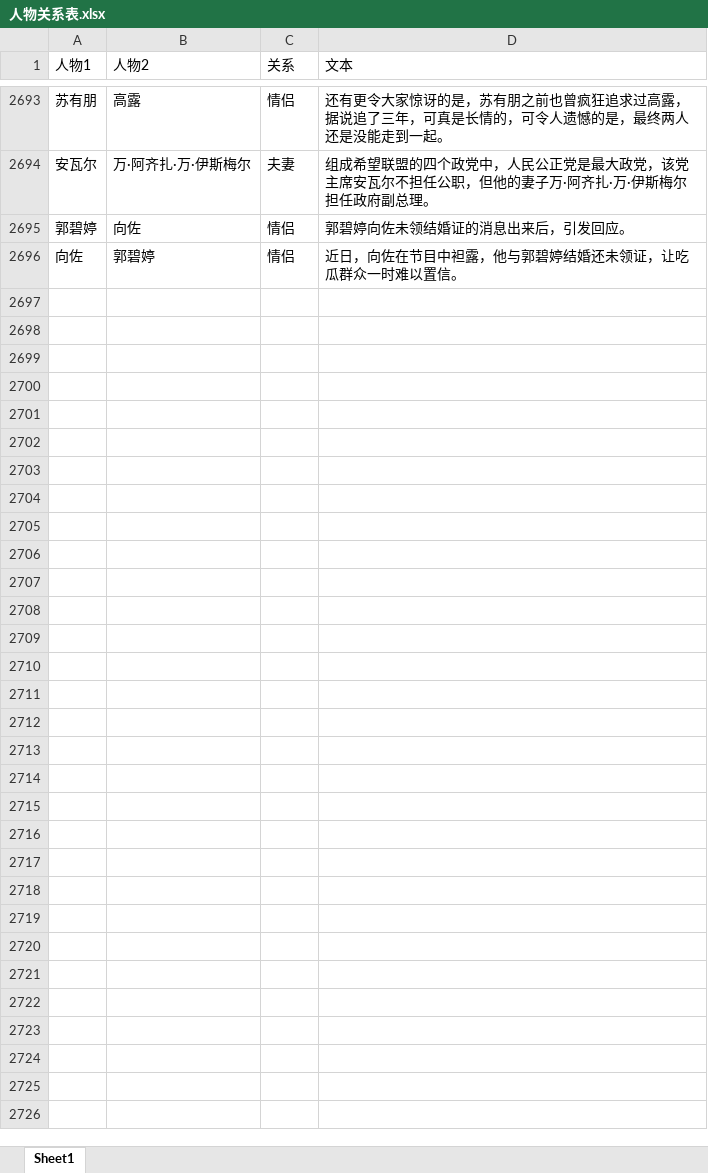
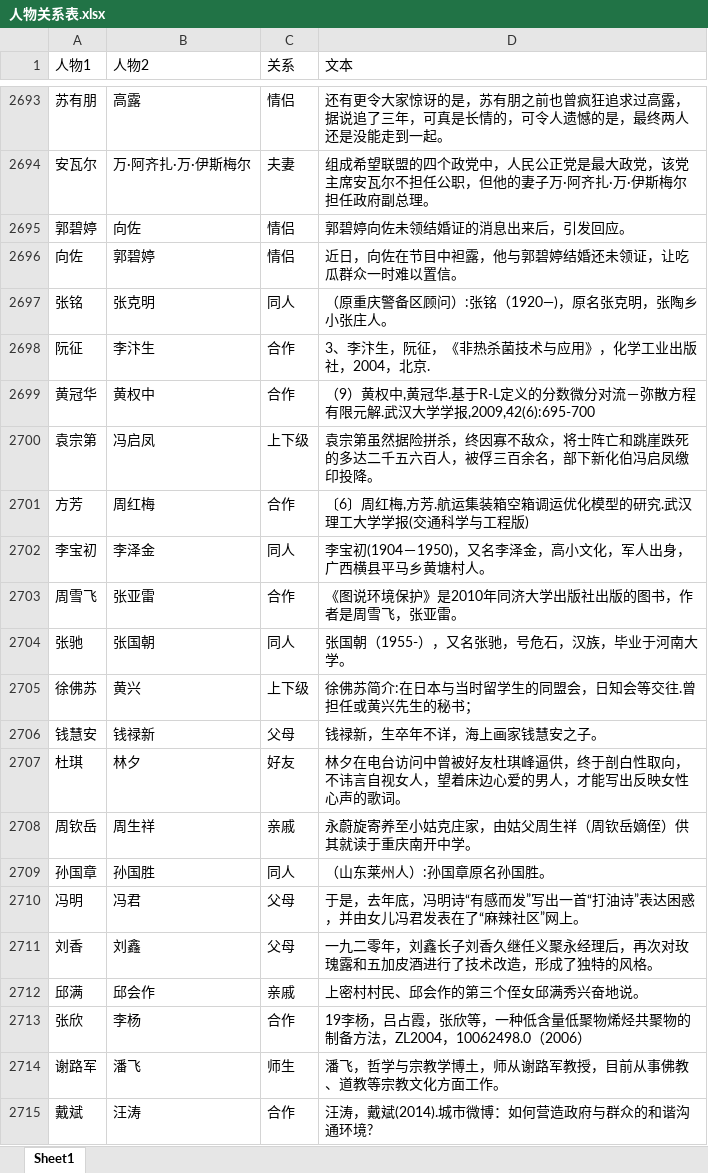
Before and after one commit to percent4/people_relation_extract, an Excel workbook: data/人物关系表.xlsx, sheet Sheet1, drawn as a sheet; only a part is shown, gaps mark what is left out; values as stored, in another font and other column widths than the file's, no borders; the diff covers the shown part only; the diff names each change by its address in the sheet, - before the commit and + after, or states it on an @@ line.

```diff
--- a/data/人物关系表.xlsx (sheet Sheet1)
+++ b/data/人物关系表.xlsx (sheet Sheet1)
+row 2697: 张铭 | 张克明 | 同人 | （原重庆警备区顾问）:张铭（1920—)，原名张克明，张陶乡小张庄人。
+row 2698: 阮征 | 李汴生 | 合作 | 3、李汴生，阮征，《非热杀菌技术与应用》，化学工业出版社，2004，北京.
+row 2699: 黄冠华 | 黄权中 | 合作 | （9）黄权中,黄冠华.基于R-L定义的分数微分对流－弥散方程有限元解.武汉大学学报,2009,42(6):695-700
+row 2700: 袁宗第 | 冯启凤 | 上下级 | 袁宗第虽然据险拼杀，终因寡不敌众，将士阵亡和跳崖跌死的多达二千五六百人，被俘三百余名，部下新化伯冯启凤缴印投降。
+row 2701: 方芳 | 周红梅 | 合作 | 〔6〕周红梅,方芳.航运集装箱空箱调运优化模型的研究.武汉理工大学学报(交通科学与工程版)
+row 2702: 李宝初 | 李泽金 | 同人 | 李宝初(1904－1950)，又名李泽金，高小文化，军人出身，广西横县平马乡黄塘村人。
+row 2703: 周雪飞 | 张亚雷 | 合作 | 《图说环境保护》是2010年同济大学出版社出版的图书，作者是周雪飞，张亚雷。
+row 2704: 张驰 | 张国朝 | 同人 | 张国朝（1955-），又名张驰，号危石，汉族，毕业于河南大学。
+row 2705: 徐佛苏 | 黄兴 | 上下级 | 徐佛苏简介:在日本与当时留学生的同盟会，日知会等交往.曾担任或黄兴先生的秘书；
+row 2706: 钱慧安 | 钱禄新 | 父母 | 钱禄新，生卒年不详，海上画家钱慧安之子。
+row 2707: 杜琪 | 林夕 | 好友 | 林夕在电台访问中曾被好友杜琪峰逼供，终于剖白性取向，不讳言自视女人，望着床边心爱的男人，才能写出反映女性心声的歌词。
+row 2708: 周钦岳 | 周生祥 | 亲戚 | 永蔚旋寄养至小姑克庄家，由姑父周生祥（周钦岳嫡侄）供其就读于重庆南开中学。
+row 2709: 孙国章 | 孙国胜 | 同人 | （山东莱州人）:孙国章原名孙国胜。
+row 2710: 冯明 | 冯君 | 父母 | 于是，去年底，冯明诗“有感而发”写出一首“打油诗”表达困惑，并由女儿冯君发表在了“麻辣社区”网上。
+row 2711: 刘香 | 刘鑫 | 父母 | 一九二零年，刘鑫长子刘香久继任义聚永经理后，再次对玫瑰露和五加皮酒进行了技术改造，形成了独特的风格。
+row 2712: 邱满 | 邱会作 | 亲戚 | 上密村村民、邱会作的第三个侄女邱满秀兴奋地说。
+row 2713: 张欣 | 李杨 | 合作 | 19李杨，吕占霞，张欣等，一种低含量低聚物烯烃共聚物的制备方法，ZL2004，10062498.0（2006）
+row 2714: 谢路军 | 潘飞 | 师生 | 潘飞，哲学与宗教学博土，师从谢路军教授，目前从事佛教、道教等宗教文化方面工作。
+row 2715: 戴斌 | 汪涛 | 合作 | 汪涛，戴斌(2014).城市微博：如何营造政府与群众的和谐沟通环境?
```
Also changed, not shown: 107 added rows elsewhere in this sheet, 2 other files.
